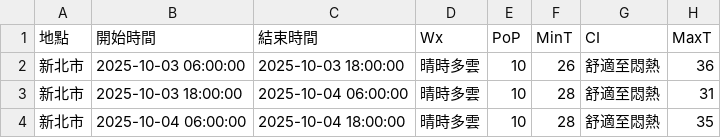
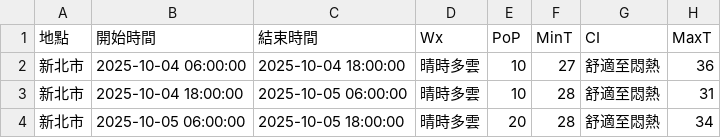
Before and after one commit to oao030oao/1111518-mid, a CSV file: api.csv, drawn as a sheet.

```diff
--- a/api.csv
+++ b/api.csv
@@ -1,4 +1,4 @@
 地點,開始時間,結束時間,Wx,PoP,MinT,CI,MaxT
-新北市,2025-10-03 06:00:00,2025-10-03 18:00:00,晴時多雲,10,26,舒適至悶熱,36
-新北市,2025-10-03 18:00:00,2025-10-04 06:00:00,晴時多雲,10,28,舒適至悶熱,31
-新北市,2025-10-04 06:00:00,2025-10-04 18:00:00,晴時多雲,10,28,舒適至悶熱,35
+新北市,2025-10-04 06:00:00,2025-10-04 18:00:00,晴時多雲,10,27,舒適至悶熱,36
+新北市,2025-10-04 18:00:00,2025-10-05 06:00:00,晴時多雲,10,28,舒適至悶熱,31
+新北市,2025-10-05 06:00:00,2025-10-05 18:00:00,晴時多雲,20,28,舒適至悶熱,34
```
Also changed, not shown: 1 other file.
